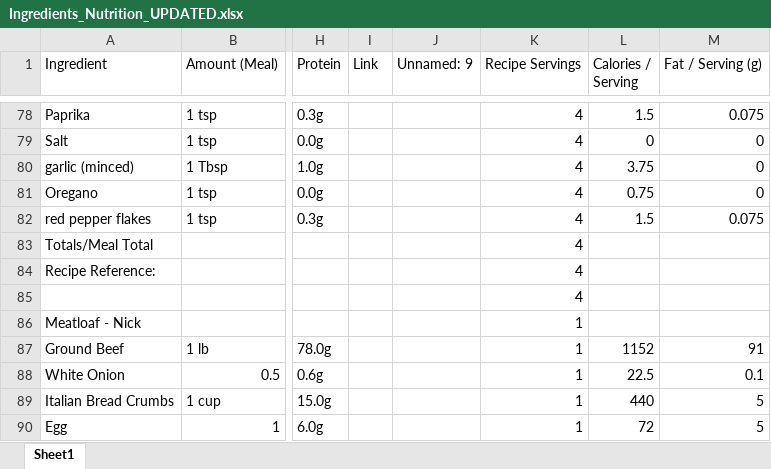
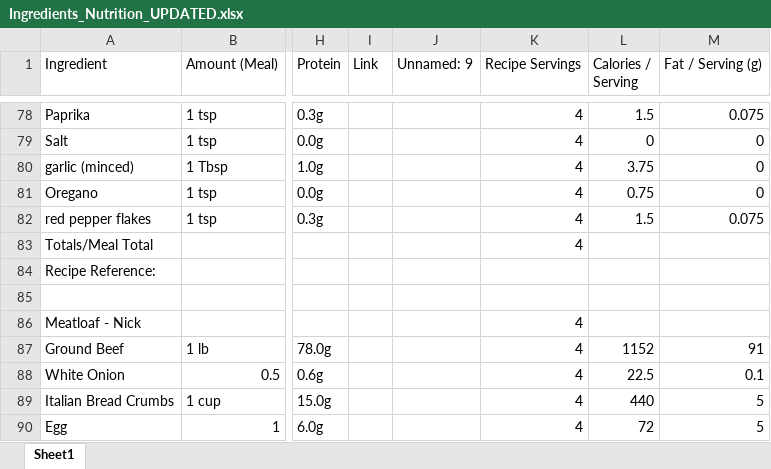
Before and after one commit to FionaRubino/DS440, an Excel workbook: backend/Ingredients_Nutrition_UPDATED.xlsx, sheet Sheet1, drawn as a sheet; only a part is shown, gaps mark what is left out; values as stored, in another font and other column widths than the file's, no borders; the diff covers the shown part only; the diff names each change by its address in the sheet, - before the commit and + after, or states it on an @@ line.

Commit message:
Corrected Data nutrition

```diff
--- a/backend/Ingredients_Nutrition_UPDATED.xlsx (sheet Sheet1)
+++ b/backend/Ingredients_Nutrition_UPDATED.xlsx (sheet Sheet1)
-K84:K85 (Recipe Servings): 4
+K84:K85 (Recipe Servings): (empty)
-K86:K90 (Recipe Servings): 1
+K86:K90 (Recipe Servings): 4
```
Also changed, not shown: 1 added row, 1 removed row and 17 edited cells elsewhere in this sheet, 1 other file.
